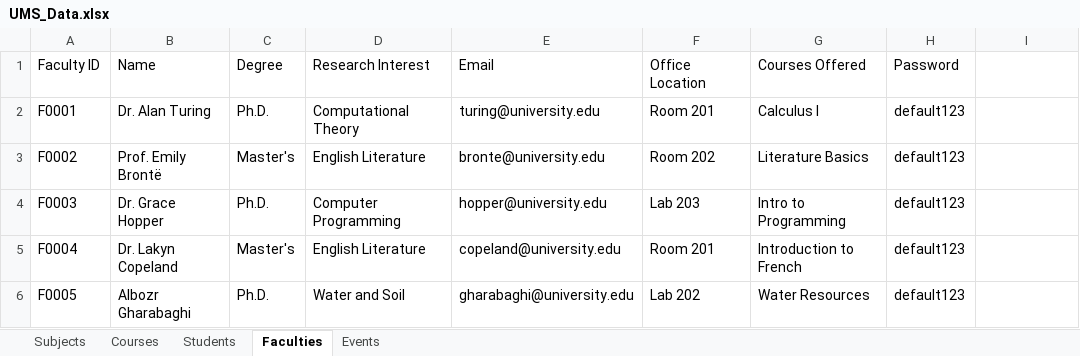
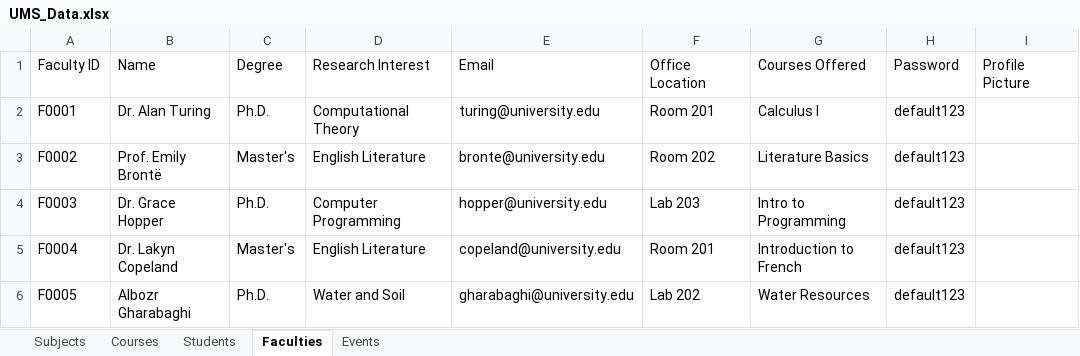
Before and after one commit to Chmunk-275/UniversityManagementApp, an Excel workbook: src/main/resources/UMS_Data.xlsx, sheet Faculties, drawn as a sheet; values as stored, in another font and other column widths than the file's, no borders; the diff names each change by its address in the sheet, - before the commit and + after, or states it on an @@ line.

```diff
--- a/src/main/resources/UMS_Data.xlsx (sheet Faculties)
+++ b/src/main/resources/UMS_Data.xlsx (sheet Faculties)
-I1: (empty)
+I1: Profile Picture
```
Also changed, not shown: src/main/resources/UMS_Data1.xlsx, 7 other files.
